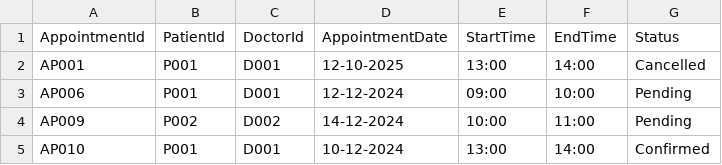
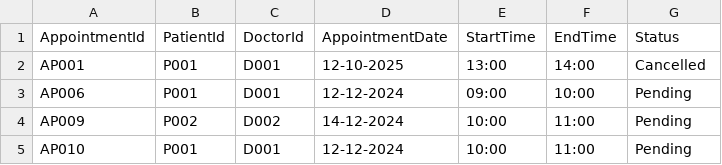
Before and after one commit to KiongLu/SC2002_Assignment_New, a CSV file: sc2002.scmb.grp1.hms/resource/Appointment.csv, drawn as a sheet.

```diff
--- a/sc2002.scmb.grp1.hms/resource/Appointment.csv
+++ b/sc2002.scmb.grp1.hms/resource/Appointment.csv
@@ -4,2 +4,2 @@ AP006,P001,D001,12-12-2024,09:00,10:00,Pending
 AP009,P002,D002,14-12-2024,10:00,11:00,Pending
-AP010,P001,D001,10-12-2024,13:00,14:00,Confirmed
+AP010,P001,D001,12-12-2024,10:00,11:00,Pending
```
Also changed, not shown: sc2002.scmb.grp1.hms/resource/Availability.csv, sc2002.scmb.grp1.hms/resource/Patient.csv, 3 other files.
